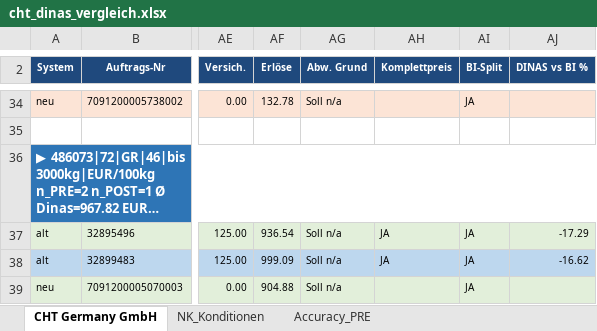
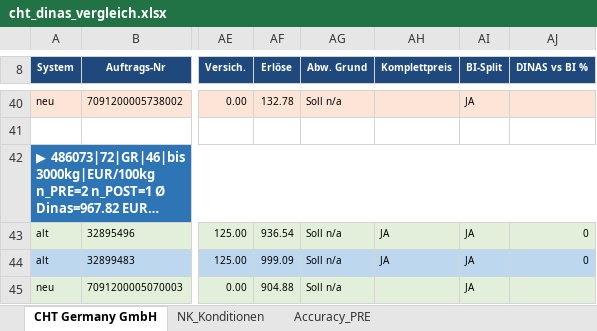
Before and after one commit to cengel-cengel/TMS, an Excel workbook: output/billing_report/cht_dinas_vergleich.xlsx, sheet CHT Germany GmbH, drawn as a sheet; only a part is shown, gaps mark what is left out; long unchanged cells end in …; values as stored, in another font and other column widths than the file's, no borders; addresses are those after the commit; the diff covers the shown part only; the diff names each change by its address in the sheet, - before the commit and + after, or states it on an @@ line.

```diff
--- a/output/billing_report/cht_dinas_vergleich.xlsx (sheet CHT Germany GmbH)
+++ b/output/billing_report/cht_dinas_vergleich.xlsx (sheet CHT Germany GmbH)
-AJ43 (DINAS vs BI %): -17.29
+AJ43 (DINAS vs BI %): 0
-AJ44 (DINAS vs BI %): -16.62
+AJ44 (DINAS vs BI %): 0
```
Also changed, not shown: 6 added rows and 8 edited cells elsewhere in this sheet, sheet Accuracy_PRE, 2 other files.
